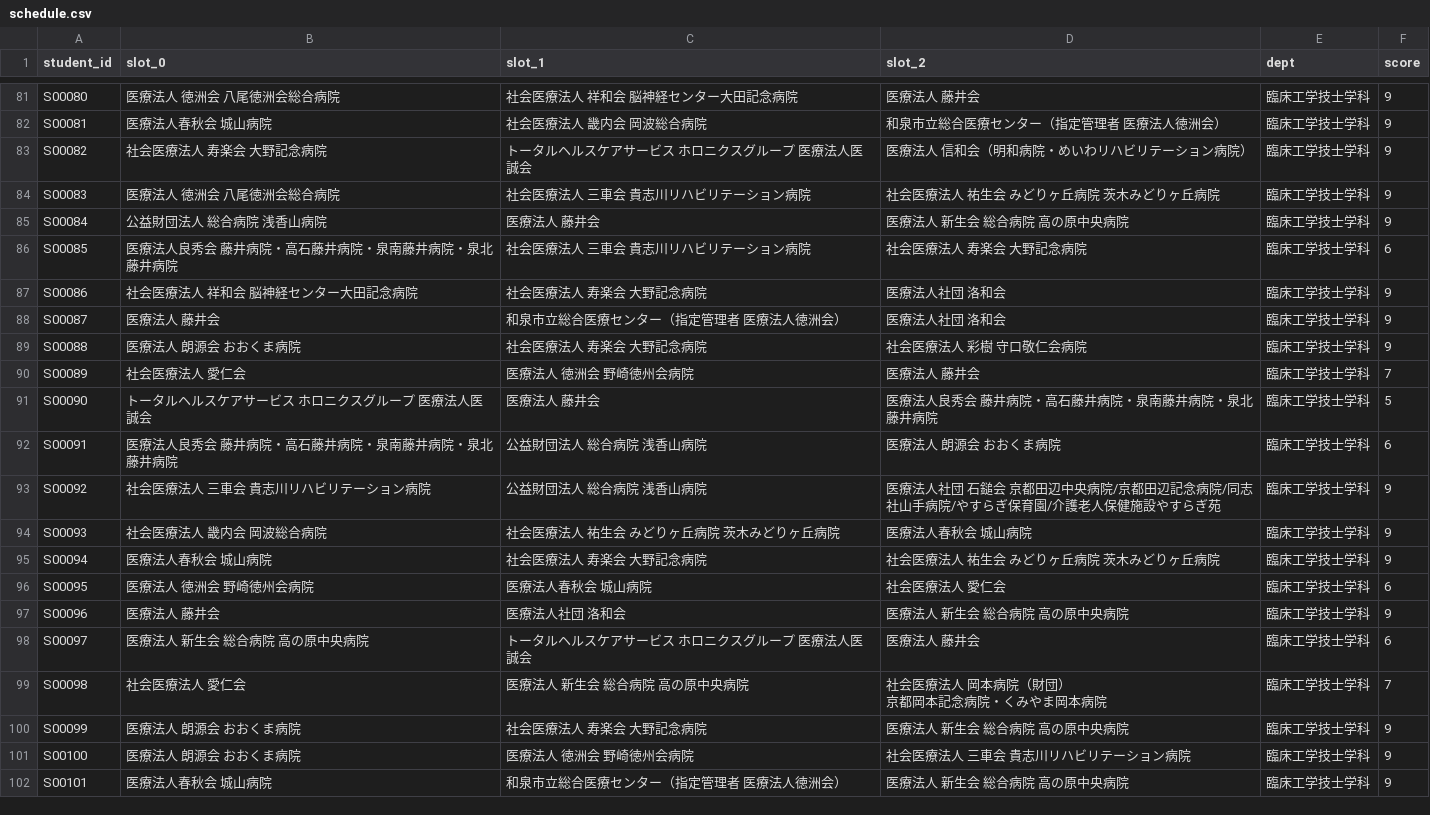
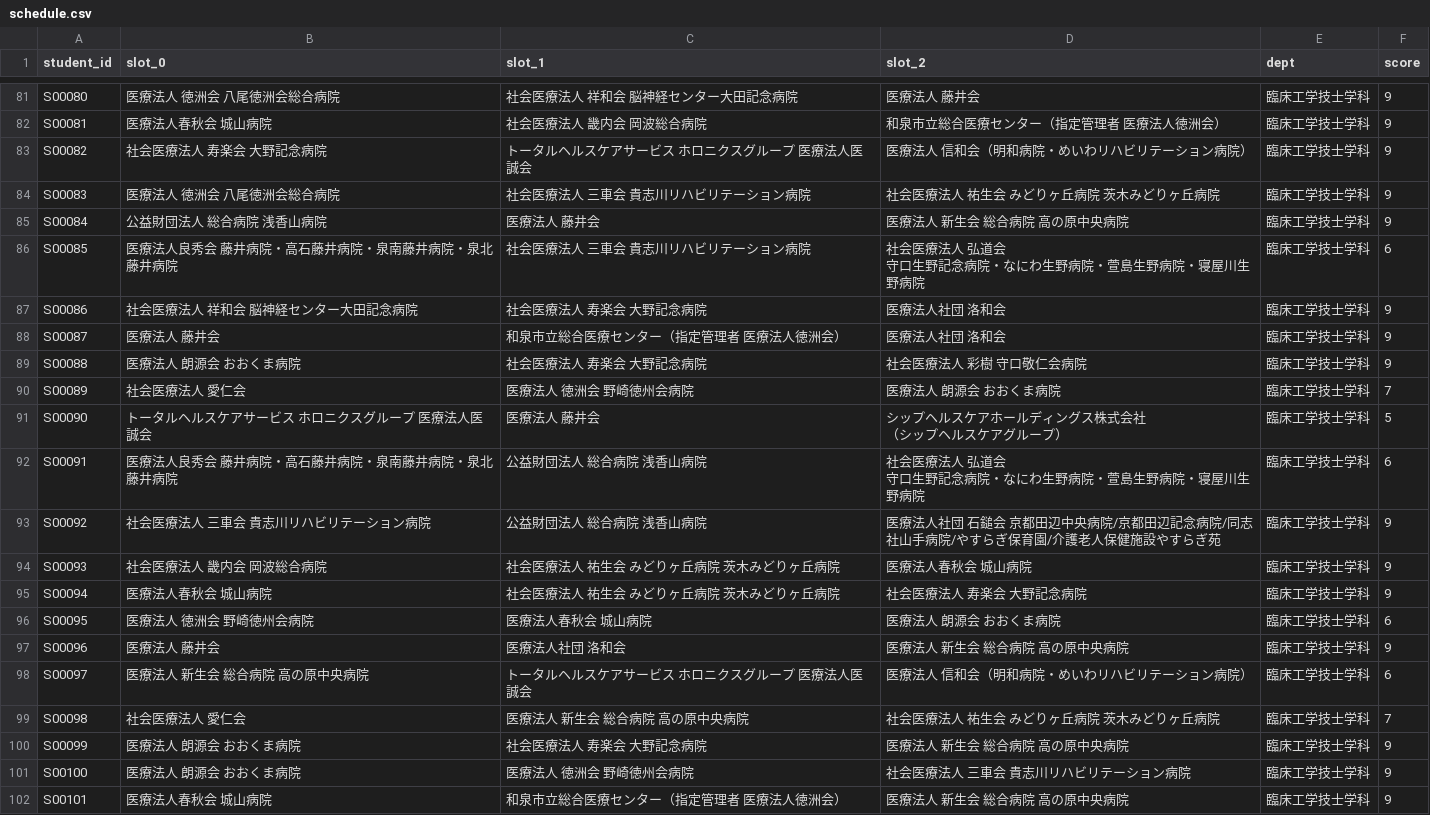
Before and after one commit to ayaponzu2525/Job-Fair-Sorting-System, a CSV file: jobfair-flask-app/schedule.csv, drawn as a sheet; only a part is shown, gaps mark what is left out; the diff covers the shown part only.

```diff
--- a/jobfair-flask-app/schedule.csv
+++ b/jobfair-flask-app/schedule.csv
@@ -95,3 +93,4 @@ S00083,医療法人 徳洲会 八尾徳洲会総合病院,社会医療法人
 S00084,公益財団法人　総合病院　浅香山病院,医療法人 藤井会,医療法人 新生会　総合病院　高の原中央病院,臨床工学技士学科,9
-S00085,医療法人良秀会　藤井病院・高石藤井病院・泉南藤井病院・泉北藤井病院,社会医療法人　三車会　　　　　　　　　　　　　　　　　　　　　　　　　　　　　貴志川リハビリテーション病院,社会医療法人 寿楽会 大野記念病院,臨床工学技士学科,6
+S00085,医療法人良秀会　藤井病院・高石藤井病院・泉南藤井病院・泉北藤井病院,社会医療法人　三車会　　　　　　　　　　　　　　　　　　　　　　　　　　　　　貴志川リハビリテーション病院,"社会医療法人 弘道会
+守口生野記念病院・なにわ生野病院・萱島生野病院・寝屋川生野病院",臨床工学技士学科,6
 S00086,社会医療法人 祥和会　　　　　　　　　　　　　　　　　　　　　　　　　　　　脳神経センター大田記念病院,社会医療法人 寿楽会 大野記念病院,医療法人社団 洛和会,臨床工学技士学科,9
@@ -99,13 +98,14 @@ S00087,医療法人 藤井会,和泉市立総合医療センター（指定管
 S00088,医療法人 朗源会　おおくま病院,社会医療法人 寿楽会 大野記念病院,社会医療法人 彩樹　守口敬仁会病院,臨床工学技士学科,9
-S00089,社会医療法人 愛仁会,医療法人 徳洲会 野崎徳州会病院,医療法人 藤井会,臨床工学技士学科,7
-S00090,トータルヘルスケアサービス　ホロニクスグループ　医療法人医誠会,医療法人 藤井会,医療法人良秀会　藤井病院・高石藤井病院・泉南藤井病院・泉北藤井病院,臨床工学技士学科,5
-S00091,医療法人良秀会　藤井病院・高石藤井病院・泉南藤井病院・泉北藤井病院,公益財団法人　総合病院　浅香山病院,医療法人 朗源会　おおくま病院,臨床工学技士学科,6
+S00089,社会医療法人 愛仁会,医療法人 徳洲会 野崎徳州会病院,医療法人 朗源会　おおくま病院,臨床工学技士学科,7
+S00090,トータルヘルスケアサービス　ホロニクスグループ　医療法人医誠会,医療法人 藤井会,"シップヘルスケアホールディングス株式会社
+（シップヘルスケアグループ）",臨床工学技士学科,5
+S00091,医療法人良秀会　藤井病院・高石藤井病院・泉南藤井病院・泉北藤井病院,公益財団法人　総合病院　浅香山病院,"社会医療法人 弘道会
+守口生野記念病院・なにわ生野病院・萱島生野病院・寝屋川生野病院",臨床工学技士学科,6
 S00092,社会医療法人　三車会　　　　　　　　　　　　　　　　　　　　　　　　　　　　　貴志川リハビリテーション病院,公益財団法人　総合病院　浅香山病院,医療法人社団 石鎚会　京都田辺中央病院/京都田辺記念病院/同志社山手病院/やすらぎ保育園/介護老人保健施設やすらぎ苑,臨床工学技士学科,9
 S00093,社会医療法人 畿内会　岡波総合病院,社会医療法人 祐生会　　　　　　　　　　　　　　　　　　　　　　　　　　　　　　　　　　　　　　　　　　　　　　　　　　　　　　　　　　　　　　　　　　　　　　　　　 みどりヶ丘病院　　　　　　　　　　　　　　　　　　　　　　　　　　　　　　　　　　　　　　　　　　　　　　　　　　　　　　　　　　　　　　　茨木みどりヶ丘病院,医療法人春秋会　城山病院,臨床工学技士学科,9
-S00094,医療法人春秋会　城山病院,社会医療法人 寿楽会 大野記念病院,社会医療法人 祐生会　　　　　　　　　　　　　　　　　　　　　　　　　　　　　　　　　　　　　　　　　　　　　　　　　　　　　　　　　　　　　　　　　　　　　　　　　 みどりヶ丘病院　　　　　　　　　　　　　　　　　　　　　　　　　　　　　　　　　　　　　　　　　　　　　　　　　　　　　　　　　　　　　　　茨木みどりヶ丘病院,臨床工学技士学科,9
-S00095,医療法人 徳洲会 野崎徳州会病院,医療法人春秋会　城山病院,社会医療法人 愛仁会,臨床工学技士学科,6
+S00094,医療法人春秋会　城山病院,社会医療法人 祐生会　　　　　　　　　　　　　　　　　　　　　　　　　　　　　　　　　　　　　　　　　　　　　　　　　　　　　　　　　　　　　　　　　　　　　　　　　 みどりヶ丘病院　　　　　　　　　　　　　　　　　　　　　　　　　　　　　　　　　　　　　　　　　　　　　　　　　　　　　　　　　　　　　　　茨木みどりヶ丘病院,社会医療法人 寿楽会 大野記念病院,臨床工学技士学科,9
+S00095,医療法人 徳洲会 野崎徳州会病院,医療法人春秋会　城山病院,医療法人 朗源会　おおくま病院,臨床工学技士学科,6
 S00096,医療法人 藤井会,医療法人社団 洛和会,医療法人 新生会　総合病院　高の原中央病院,臨床工学技士学科,9
-S00097,医療法人 新生会　総合病院　高の原中央病院,トータルヘルスケアサービス　ホロニクスグループ　医療法人医誠会,医療法人 藤井会,臨床工学技士学科,6
-S00098,社会医療法人 愛仁会,医療法人 新生会　総合病院　高の原中央病院,"社会医療法人 岡本病院（財団）
-京都岡本記念病院・くみやま岡本病院",臨床工学技士学科,7
+S00097,医療法人 新生会　総合病院　高の原中央病院,トータルヘルスケアサービス　ホロニクスグループ　医療法人医誠会,医療法人 信和会（明和病院・めいわリハビリテーション病院）,臨床工学技士学科,6
+S00098,社会医療法人 愛仁会,医療法人 新生会　総合病院　高の原中央病院,社会医療法人 祐生会　　　　　　　　　　　　　　　　　　　　　　　　　　　　　　　　　　　　　　　　　　　　　　　　　　　　　　　　　　　　　　　　　　　　　　　　　 みどりヶ丘病院　　　　　　　　　　　　　　　　　　　　　　　　　　　　　　　　　　　　　　　　　　　　　　　　　　　　　　　　　　　　　　　茨木みどりヶ丘病院,臨床工学技士学科,7
 S00099,医療法人 朗源会　おおくま病院,社会医療法人 寿楽会 大野記念病院,医療法人 新生会　総合病院　高の原中央病院,臨床工学技士学科,9
```
Also changed, not shown: 57 edited cells elsewhere in this file, jobfair-flask-app/diagnosis.csv, 3 other files.
